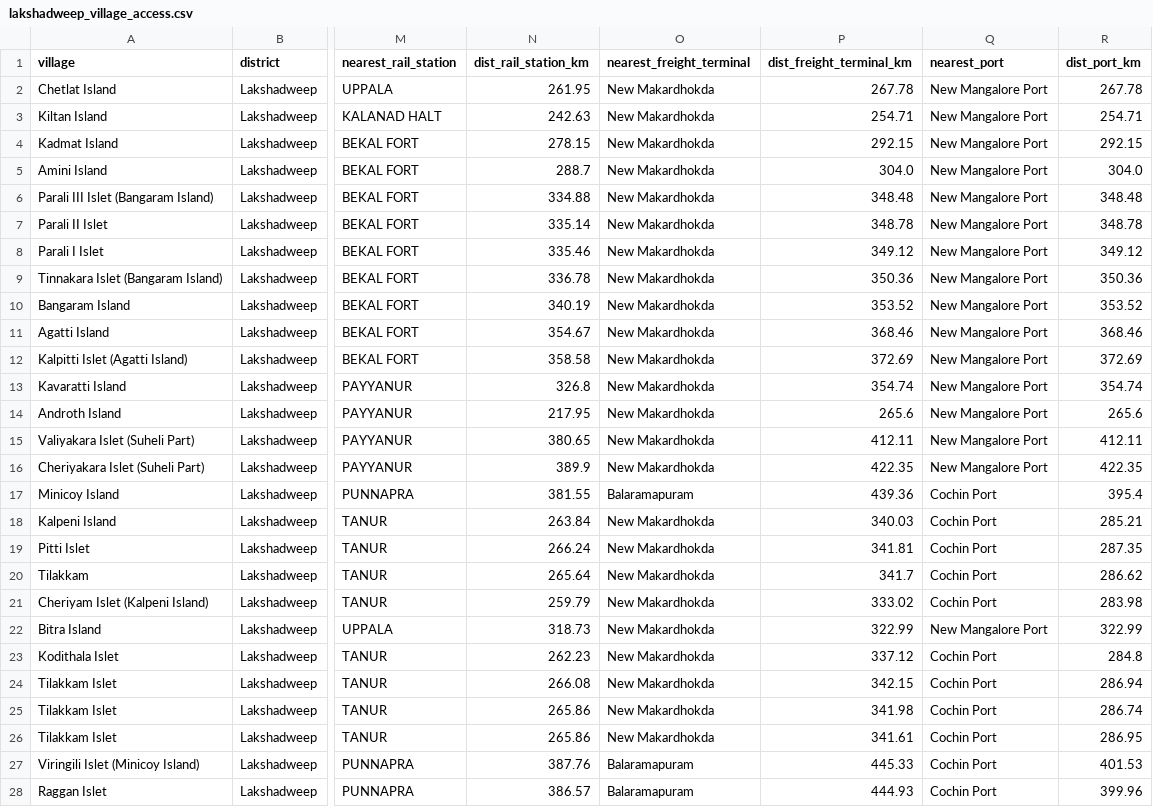
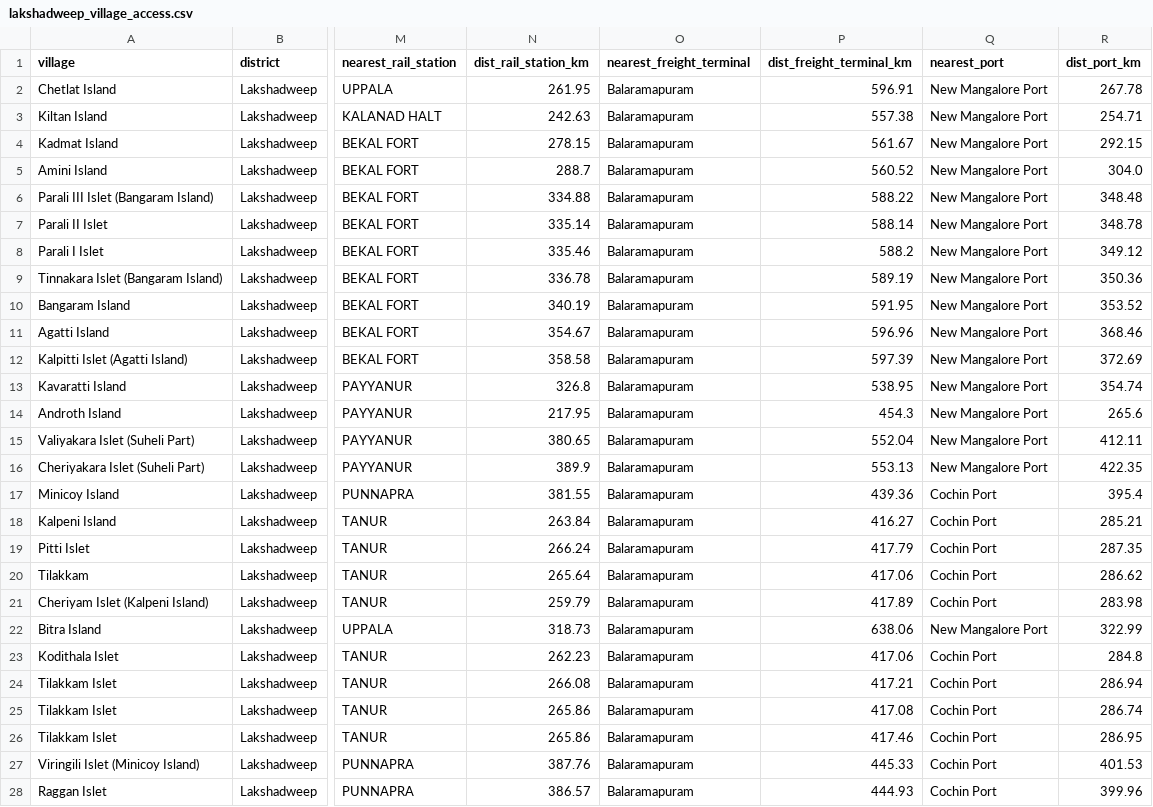
Before and after one commit to subhams07/gisindia4logistics, a CSV file: data/analysis/lakshadweep_village_access.csv, drawn as a sheet; only a part is shown, gaps mark what is left out; the diff covers the shown part only; the diff names each change by its address in the sheet, - before the commit and + after, or states it on an @@ line.

```diff
--- a/data/analysis/lakshadweep_village_access.csv
+++ b/data/analysis/lakshadweep_village_access.csv
-O2:O16 (nearest_freight_terminal): New Makardhokda
+O2:O16 (nearest_freight_terminal): Balaramapuram
-P2 (dist_freight_terminal_km): 267.78
+P2 (dist_freight_terminal_km): 596.91
-P3 (dist_freight_terminal_km): 254.71
+P3 (dist_freight_terminal_km): 557.38
-P4 (dist_freight_terminal_km): 292.15
+P4 (dist_freight_terminal_km): 561.67
-P5 (dist_freight_terminal_km): 304.0
+P5 (dist_freight_terminal_km): 560.52
-P6 (dist_freight_terminal_km): 348.48
+P6 (dist_freight_terminal_km): 588.22
-P7 (dist_freight_terminal_km): 348.78
+P7 (dist_freight_terminal_km): 588.14
-P8 (dist_freight_terminal_km): 349.12
+P8 (dist_freight_terminal_km): 588.2
-P9 (dist_freight_terminal_km): 350.36
+P9 (dist_freight_terminal_km): 589.19
-P10 (dist_freight_terminal_km): 353.52
+P10 (dist_freight_terminal_km): 591.95
-P11 (dist_freight_terminal_km): 368.46
+P11 (dist_freight_terminal_km): 596.96
-P12 (dist_freight_terminal_km): 372.69
+P12 (dist_freight_terminal_km): 597.39
-P13 (dist_freight_terminal_km): 354.74
+P13 (dist_freight_terminal_km): 538.95
-P14 (dist_freight_terminal_km): 265.6
+P14 (dist_freight_terminal_km): 454.3
-P15 (dist_freight_terminal_km): 412.11
+P15 (dist_freight_terminal_km): 552.04
-P16 (dist_freight_terminal_km): 422.35
+P16 (dist_freight_terminal_km): 553.13
-O18:O26 (nearest_freight_terminal): New Makardhokda
+O18:O26 (nearest_freight_terminal): Balaramapuram
-P18 (dist_freight_terminal_km): 340.03
+P18 (dist_freight_terminal_km): 416.27
-P19 (dist_freight_terminal_km): 341.81
+P19 (dist_freight_terminal_km): 417.79
-P20 (dist_freight_terminal_km): 341.7
+P20 (dist_freight_terminal_km): 417.06
-P21 (dist_freight_terminal_km): 333.02
+P21 (dist_freight_terminal_km): 417.89
-P22 (dist_freight_terminal_km): 322.99
+P22 (dist_freight_terminal_km): 638.06
-P23 (dist_freight_terminal_km): 337.12
+P23 (dist_freight_terminal_km): 417.06
-P24 (dist_freight_terminal_km): 342.15
+P24 (dist_freight_terminal_km): 417.21
-P25 (dist_freight_terminal_km): 341.98
+P25 (dist_freight_terminal_km): 417.08
-P26 (dist_freight_terminal_km): 341.61
+P26 (dist_freight_terminal_km): 417.46
```
Also changed, not shown: 6 edited cells elsewhere in this file, data/analysis/india_district_access_summary.csv, data/analysis/karnataka_district_access_summary.csv, 37 other files.
